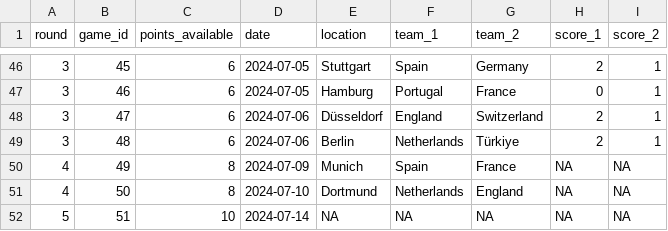
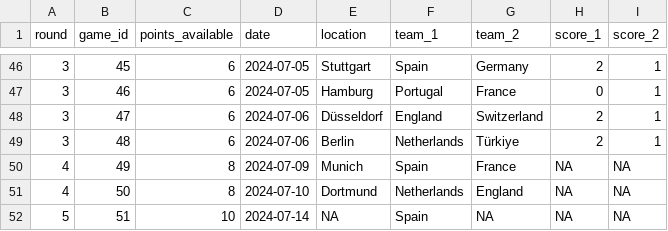
Before and after one commit to timothy-hister/Euro_2024, a CSV file: results/games.csv, drawn as a sheet; only a part is shown, gaps mark what is left out.

Commit message:
games

```diff
--- a/results/games.csv
+++ b/results/games.csv
@@ -51,2 +51,2 @@ round;game_id;points_available;date;location;team_1;team_2;score_1;score_2
 4;50;8;2024-07-10;Dortmund;Netherlands;England;NA;NA
-5;51;10;2024-07-14;NA;NA;NA;NA;NA
+5;51;10;2024-07-14;NA;Spain;NA;NA;NA
```
